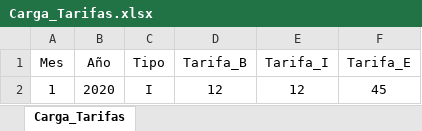
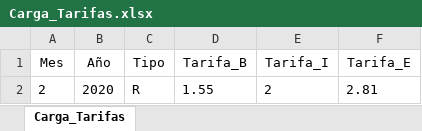
Before and after one commit to Erorck/Second-Chance_Electric-System, an Excel workbook: My Project/Archivos_Carga/Carga_Tarifas.xlsx, sheet Carga_Tarifas, drawn as a sheet; values as stored, in another font and other column widths than the file's, no borders; removed rows and columns are numbered as before the commit, all else as after; the diff names each change by its address in the sheet, - before the commit and + after, or states it on an @@ line.

```diff
--- a/My Project/Archivos_Carga/Carga_Tarifas.xlsx (sheet Carga_Tarifas)
+++ b/My Project/Archivos_Carga/Carga_Tarifas.xlsx (sheet Carga_Tarifas)
-row 2: 1 | 2020 | I | 12 | 12 | 45
+row 2: 2 | 2020 | R | 1.55 | 2 | 2.81
```
Also changed, not shown: 21 other files.
